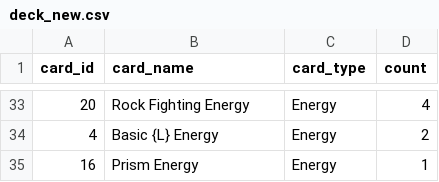
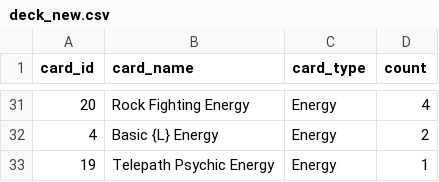
Before and after one commit to subhyaffara13/PTCG-Agent, a CSV file: cb_agents/deck_new.csv, drawn as a sheet; only a part is shown, gaps mark what is left out; the diff covers the shown part only.

```diff
--- a/cb_agents/deck_new.csv
+++ b/cb_agents/deck_new.csv
@@ -34,2 +32,2 @@ card_id,card_name,card_type,count
 4,Basic {L} Energy,Energy,2
-16,Prism Energy,Energy,1
+19,Telepath Psychic Energy,Energy,1
```
Also changed, not shown: 4 added rows, 6 removed rows and 20 edited cells elsewhere in this file, 3 other files.
